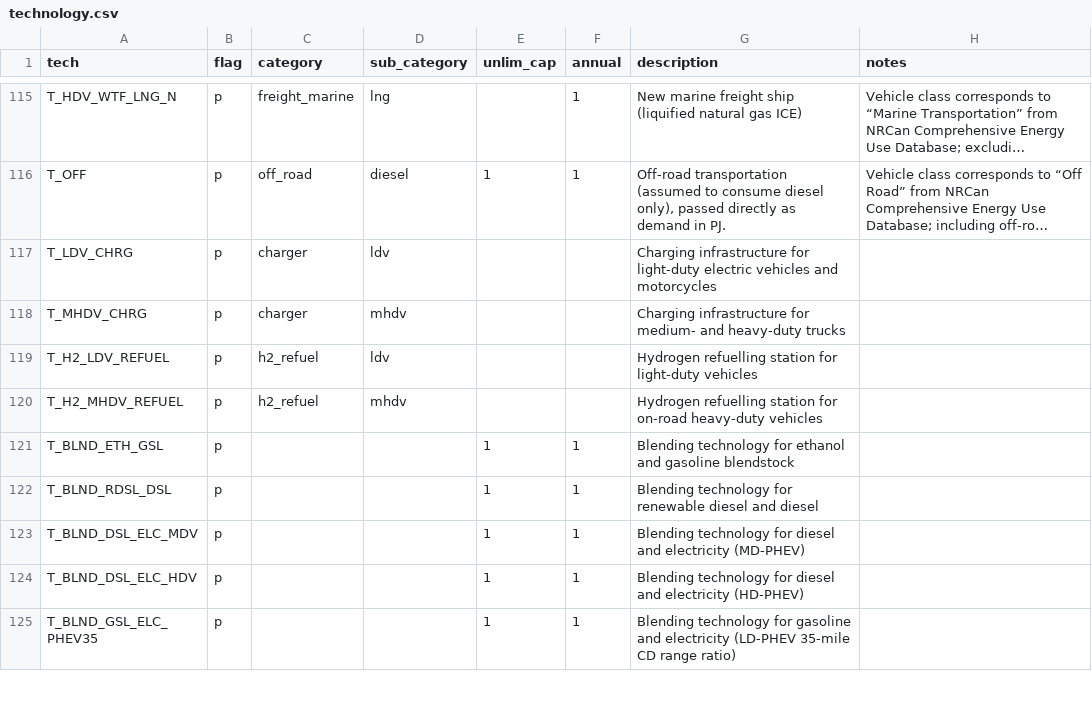
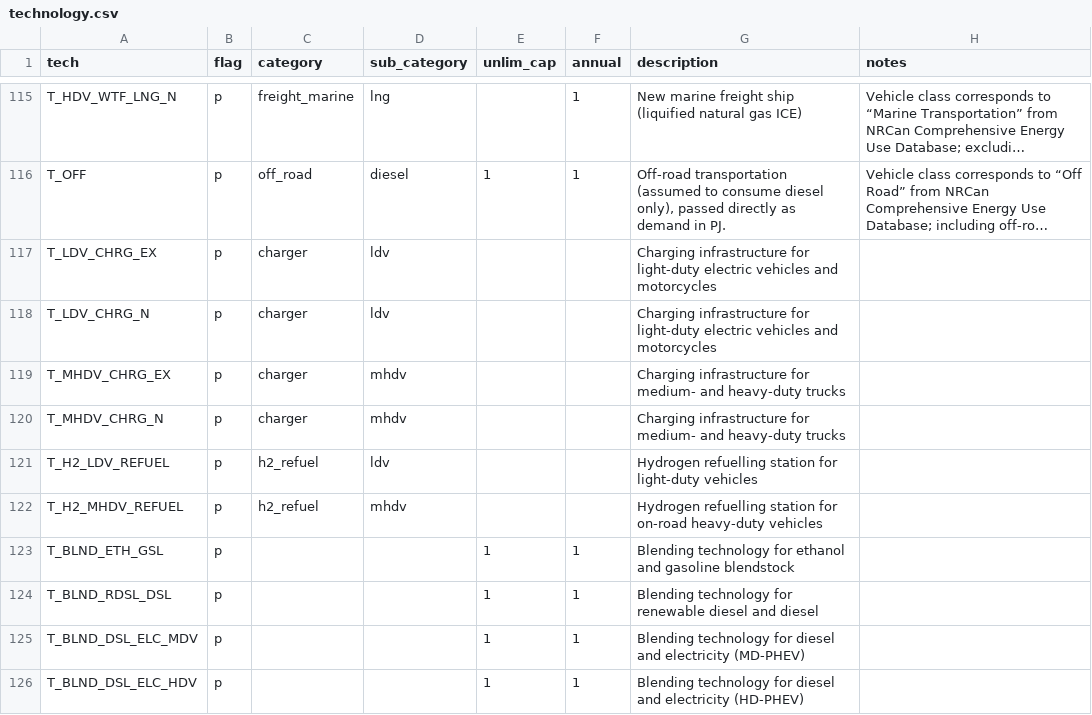
Before and after one commit to CANOE-main/canoe-transportation, a CSV file: inputs/0_canoe_template/technology.csv, drawn as a sheet; only a part is shown, gaps mark what is left out; the shorter side is filled out with more unchanged rows; long unchanged cells end in …; addresses are those after the commit; the diff names each change by its address in the sheet, - before the commit and + after, or states it on an @@ line.

```diff
--- a/inputs/0_canoe_template/technology.csv
+++ b/inputs/0_canoe_template/technology.csv
+row 117: T_LDV_CHRG_EX | p | charger | ldv |  |  | Charging infrastructure for light-duty electric vehicles and motorcycles
-A118 (tech): T_LDV_CHRG
+A118 (tech): T_LDV_CHRG_N
+row 119: T_MHDV_CHRG_EX | p | charger | mhdv |  |  | Charging infrastructure for medium- and heavy-duty trucks
-A120 (tech): T_MHDV_CHRG
+A120 (tech): T_MHDV_CHRG_N
```
Also changed, not shown: inputs/0_manual_params/cost_invest_multipliers.csv, inputs/0_manual_params/cost_variable_multipliers.csv, 32 other files.
